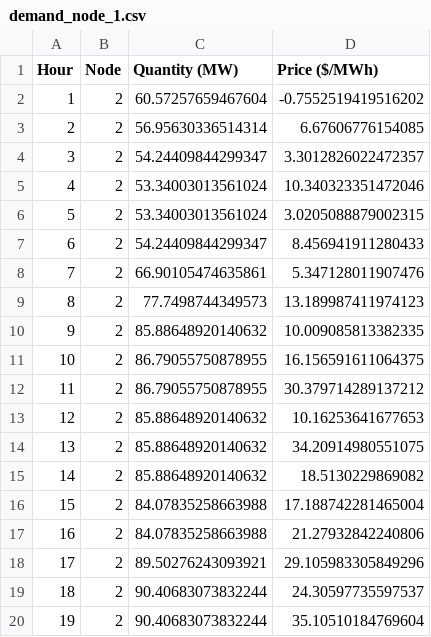
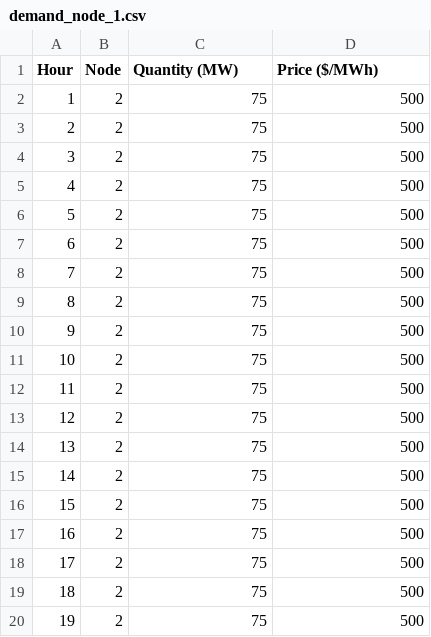
Before and after one commit to Max-f123/Renewables_in_Electricity_Markets, a CSV file: data/demand_bids/demand_node_1.csv, drawn as a sheet; only a part is shown; the diff covers the shown part only.

```diff
--- a/data/demand_bids/demand_node_1.csv
+++ b/data/demand_bids/demand_node_1.csv
@@ -1,20 +1,20 @@
 Hour,Node,Quantity (MW),Price ($/MWh)
-1,2,60.57257659467604,-0.7552519419516202
-2,2,56.95630336514314,6.67606776154085
-3,2,54.24409844299347,3.3012826022472357
-4,2,53.34003013561024,10.340323351472046
-5,2,53.34003013561024,3.0205088879002315
-6,2,54.24409844299347,8.456941911280433
-7,2,66.90105474635861,5.347128011907476
-8,2,77.7498744349573,13.189987411974123
-9,2,85.88648920140632,10.009085813382335
-10,2,86.79055750878955,16.156591611064375
-11,2,86.79055750878955,30.379714289137212
-12,2,85.88648920140632,10.16253641677653
-13,2,85.88648920140632,34.20914980551075
-14,2,85.88648920140632,18.5130229869082
-15,2,84.07835258663988,17.188742281465004
-16,2,84.07835258663988,21.27932842240806
-17,2,89.50276243093921,29.105983305849296
-18,2,90.40683073832244,24.30597735597537
-19,2,90.40683073832244,35.10510184769604
+1,2,75,500
+2,2,75,500
+3,2,75,500
+4,2,75,500
+5,2,75,500
+6,2,75,500
+7,2,75,500
+8,2,75,500
+9,2,75,500
+10,2,75,500
+11,2,75,500
+12,2,75,500
+13,2,75,500
+14,2,75,500
+15,2,75,500
+16,2,75,500
+17,2,75,500
+18,2,75,500
+19,2,75,500
```
Also changed, not shown: 10 edited cells elsewhere in this file, Task1/results/market_clearing_Jan.csv, data/demand_bids/demand_node_0.csv, 18 other files.
